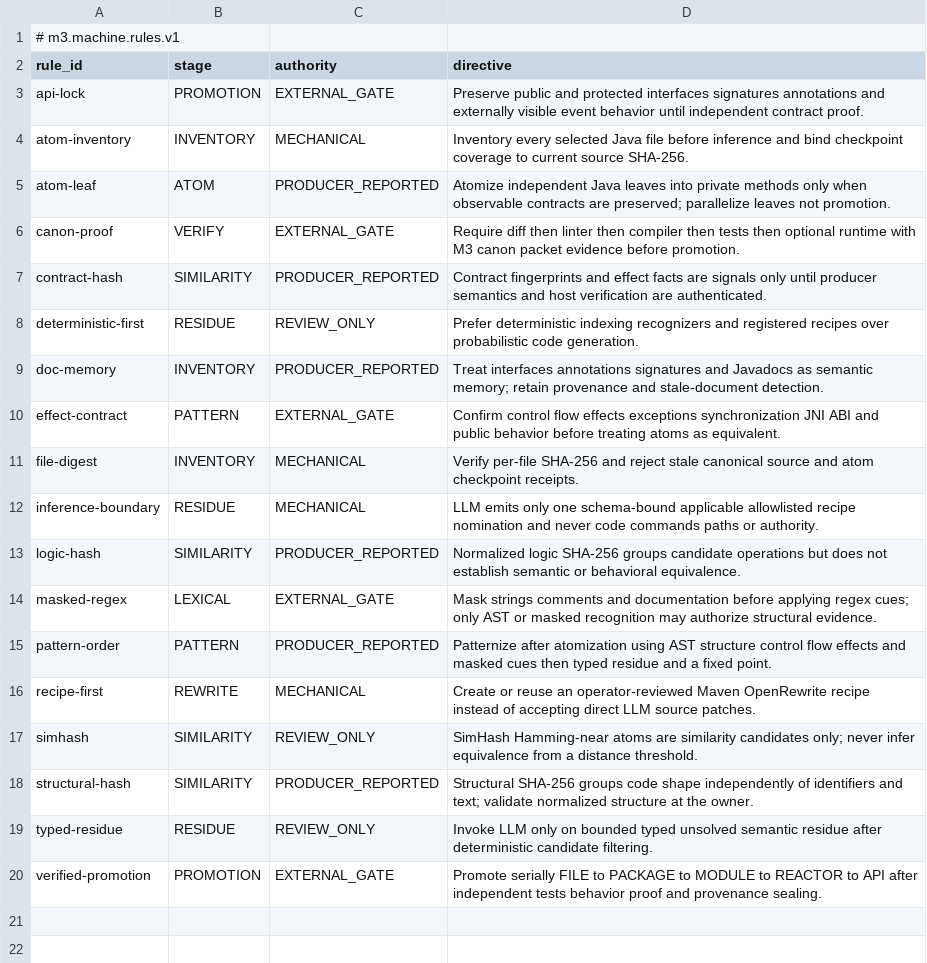
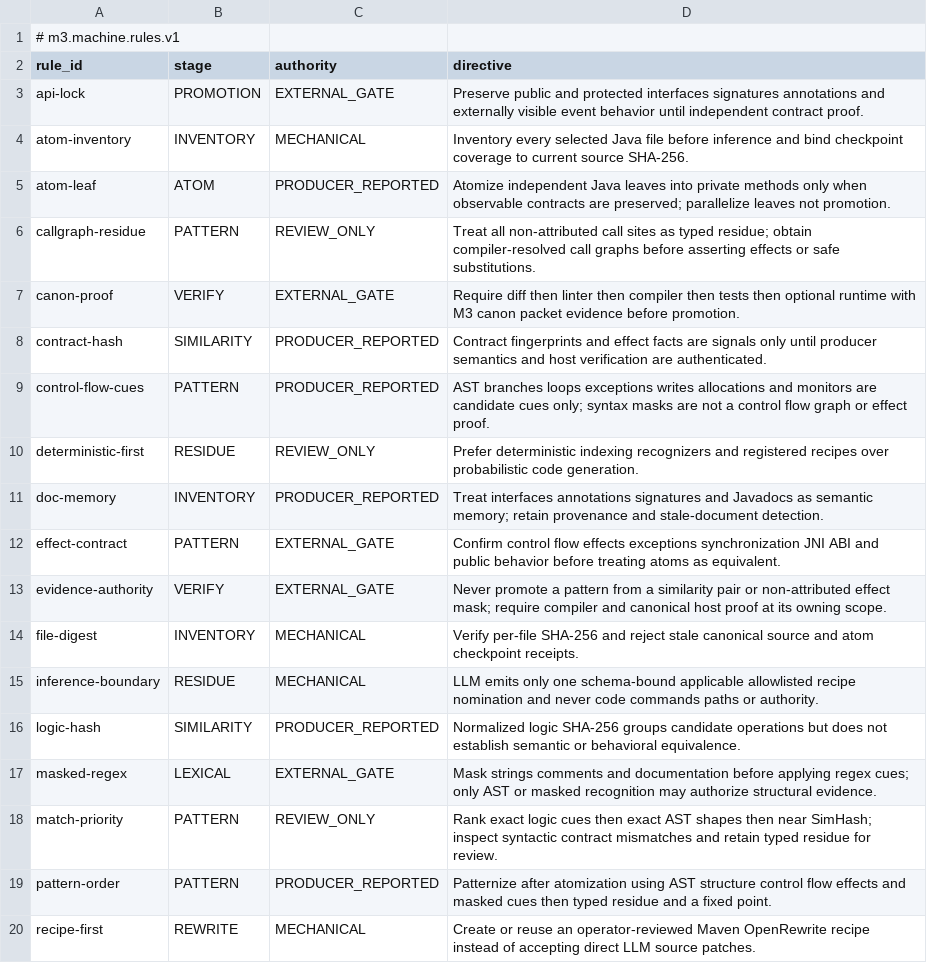
Before and after one commit to hsoliwal/maven, a TSV file: tools/m3-smart-builder/src/main/resources/io/synexia/maven/smart/mop-rules.tsv, drawn as a sheet; only a part is shown; the shorter side is filled out with more unchanged rows.

Commit message:
feat(m3): rank atom patterns and report bounded AST effect cues

```diff
--- a/tools/m3-smart-builder/src/main/resources/io/synexia/maven/smart/mop-rules.tsv
+++ b/tools/m3-smart-builder/src/main/resources/io/synexia/maven/smart/mop-rules.tsv
@@ -5,4 +5,6 @@ atom-inventory	INVENTORY	MECHANICAL	Inventory every selected Java file before in
 atom-leaf	ATOM	PRODUCER_REPORTED	Atomize independent Java leaves into private methods only when observable contracts are preserved; parallelize leaves not promotion.
+callgraph-residue	PATTERN	REVIEW_ONLY	Treat all non-attributed call sites as typed residue; obtain compiler-resolved call graphs before asserting effects or safe substitutions.
 canon-proof	VERIFY	EXTERNAL_GATE	Require diff then linter then compiler then tests then optional runtime with M3 canon packet evidence before promotion.
 contract-hash	SIMILARITY	PRODUCER_REPORTED	Contract fingerprints and effect facts are signals only until producer semantics and host verification are authenticated.
+control-flow-cues	PATTERN	PRODUCER_REPORTED	AST branches loops exceptions writes allocations and monitors are candidate cues only; syntax masks are not a control flow graph or effect proof.
 deterministic-first	RESIDUE	REVIEW_ONLY	Prefer deterministic indexing recognizers and registered recipes over probabilistic code generation.
@@ -10,2 +12,3 @@ doc-memory	INVENTORY	PRODUCER_REPORTED	Treat interfaces annotations signatures a
 effect-contract	PATTERN	EXTERNAL_GATE	Confirm control flow effects exceptions synchronization JNI ABI and public behavior before treating atoms as equivalent.
+evidence-authority	VERIFY	EXTERNAL_GATE	Never promote a pattern from a similarity pair or non-attributed effect mask; require compiler and canonical host proof at its owning scope.
 file-digest	INVENTORY	MECHANICAL	Verify per-file SHA-256 and reject stale canonical source and atom checkpoint receipts.
@@ -14,2 +17,3 @@ logic-hash	SIMILARITY	PRODUCER_REPORTED	Normalized logic SHA-256 groups candidat
 masked-regex	LEXICAL	EXTERNAL_GATE	Mask strings comments and documentation before applying regex cues; only AST or masked recognition may authorize structural evidence.
+match-priority	PATTERN	REVIEW_ONLY	Rank exact logic cues then exact AST shapes then near SimHash; inspect syntactic contract mismatches and retain typed residue for review.
 pattern-order	PATTERN	PRODUCER_REPORTED	Patternize after atomization using AST structure control flow effects and masked cues then typed residue and a fixed point.
```
Also changed, not shown: 8 other files.
